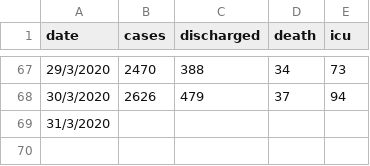
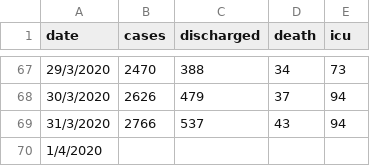
Before and after one commit to ynshung/covid-19-malaysia, a CSV file: covid-19-malaysia.csv, drawn as a sheet; only a part is shown, gaps mark what is left out.

Commit message:
Update covid-19-malaysia.csv

```diff
--- a/covid-19-malaysia.csv
+++ b/covid-19-malaysia.csv
@@ -68,2 +68,3 @@ date,cases,discharged,death,icu
 30/3/2020,2626,479,37,94
-31/3/2020,,,,
+31/3/2020,2766,537,43,94
+1/4/2020,,,,
```
